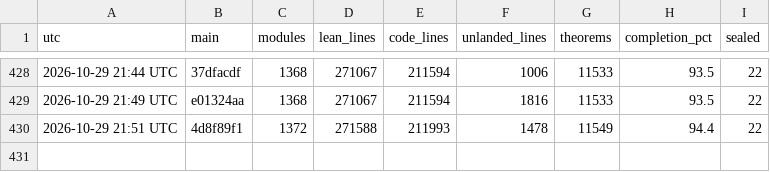
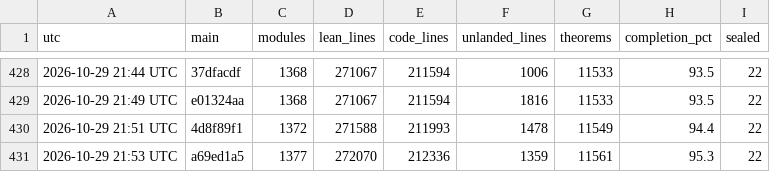
Before and after one commit to scottnarmstrong/KAM-dev, a CSV file: docs/campaign/history.csv, drawn as a sheet; only a part is shown, gaps mark what is left out.

```diff
--- a/docs/campaign/history.csv
+++ b/docs/campaign/history.csv
@@ -430 +430,2 @@ utc,main,modules,lean_lines,code_lines,unlanded_lines,theorems,completion_pct,se
 2026-10-29 21:51 UTC,4d8f89f1,1372,271588,211993,1478,11549,94.4,22
+2026-10-29 21:53 UTC,a69ed1a5,1377,272070,212336,1359,11561,95.3,22
```
Also changed, not shown: 1 other file.
